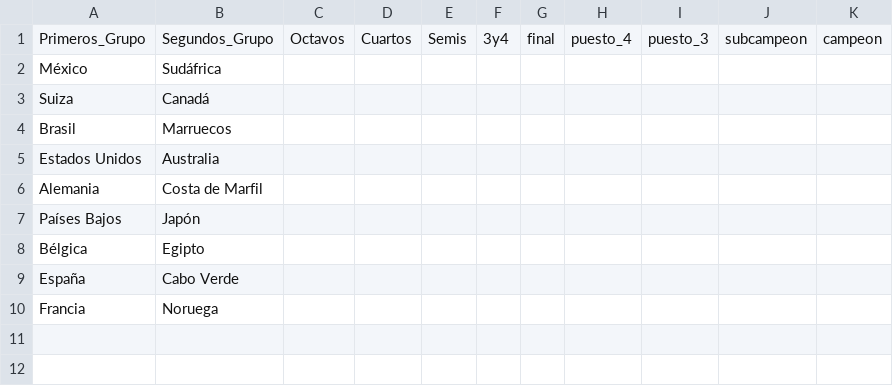
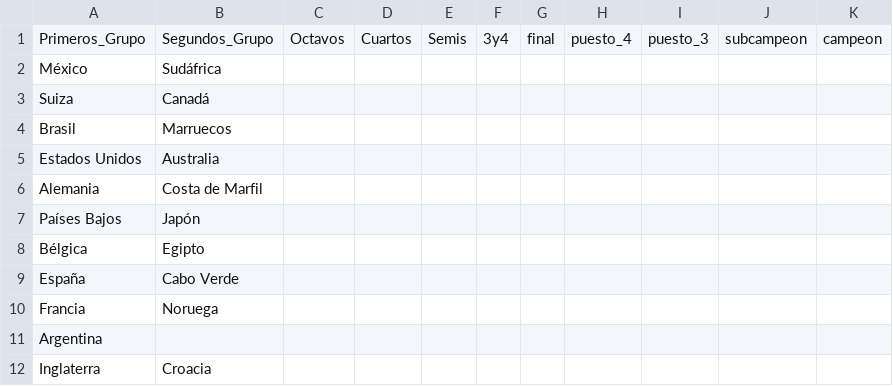
Before and after one commit to Miguel2010/mundial_2026.github.io, a CSV file: data/selecciones_clasificadas.csv (was data/selecciones_calsificadas.csv), drawn as a sheet; the diff names each change by its address in the sheet, - before the commit and + after, or states it on an @@ line.

Commit message:
Update and rename selecciones_calsificadas.csv to selecciones_clasificadas.csv

```diff
--- a/data/selecciones_calsificadas.csv
+++ b/data/selecciones_clasificadas.csv
+row 11: Argentina
+row 12: Inglaterra | Croacia
```
